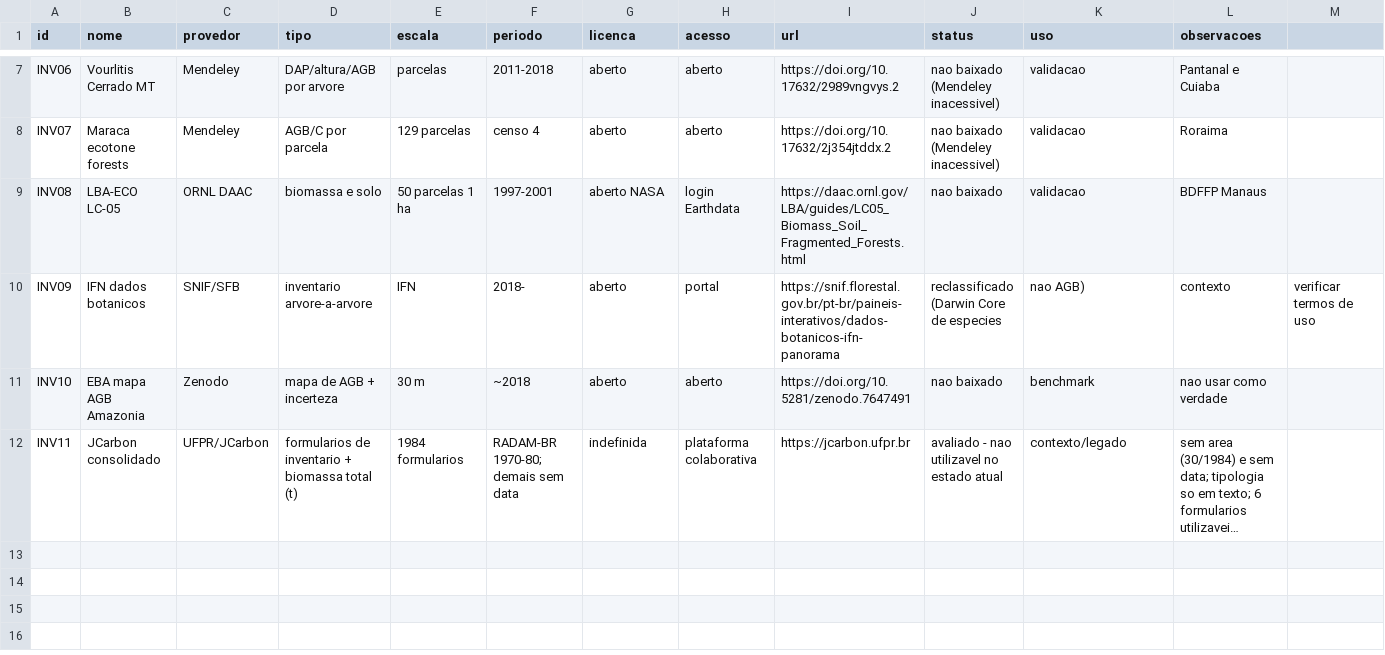
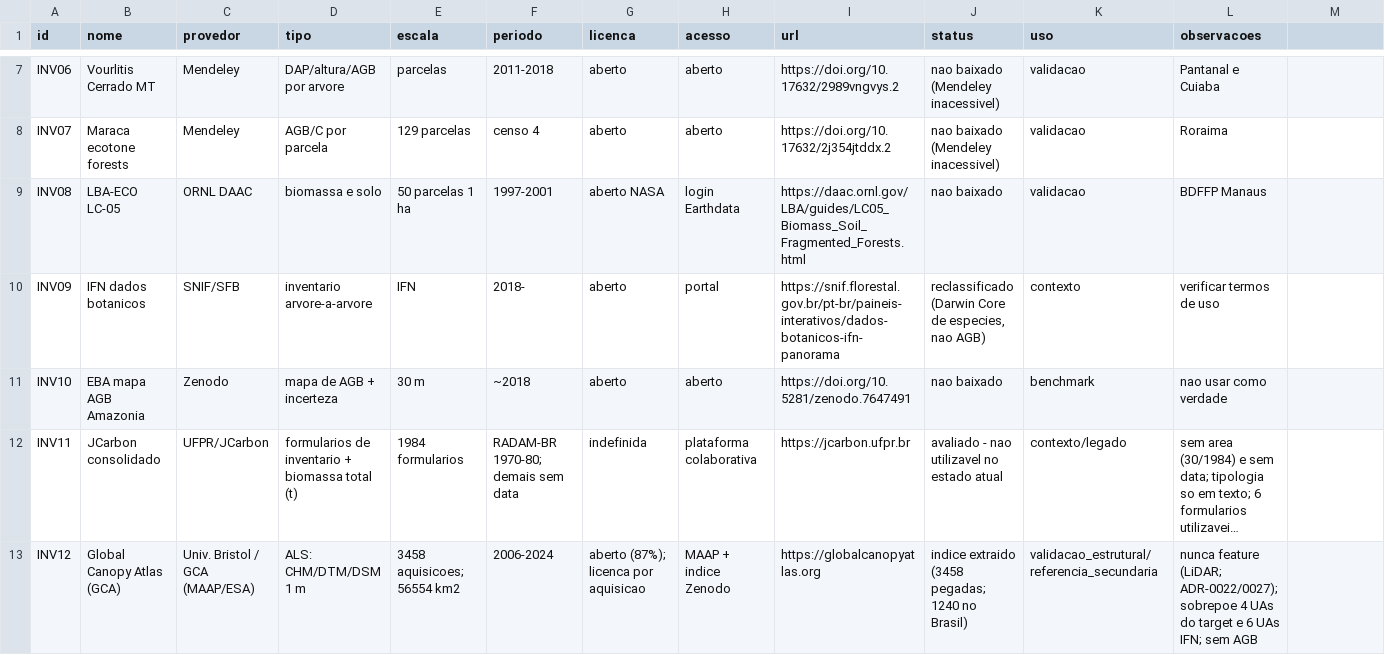
Before and after one commit to felipefalexandre/biomass_model, a CSV file: data/reference/inventarios_abertos.csv, drawn as a sheet; only a part is shown, gaps mark what is left out; long unchanged cells end in …; the diff names each change by its address in the sheet, - before the commit and + after, or states it on an @@ line.

Commit message:
docs: avaliacao do GCA e piloto de features/E3
- docs/64: GCA (INV12) e LiDAR; nao serve como target nem feature, apenas
  validacao estrutural; 4 UAs do target e 6 UAs IFN sobrepostas;
- docs/65: piloto Tier B (58 UAs), 26 features (S2 + terreno + historico);
  E3 200/25 R2 0.774/RMSE 42.6 vs baseline 0.323/73.8; within-bioma
  negativo; ablacao sem bioma R2 0.721;
- docs/62/63 e HANDOFF atualizados; figura do E3;
- inventarios_abertos: INV12 e correcao de quoting do CSV.

```diff
--- a/data/reference/inventarios_abertos.csv
+++ b/data/reference/inventarios_abertos.csv
-J10 (status): reclassificado (Darwin Core de especies
+J10 (status): reclassificado (Darwin Core de especies, nao AGB)
-K10 (uso): nao AGB)
+K10 (uso): contexto
-L10 (observacoes): contexto
+L10 (observacoes): verificar termos de uso
-M10: verificar termos de uso
+M10: (empty)
+row 13: INV12 | Global Canopy Atlas (GCA) | Univ. Bristol / GCA (MAAP/ESA) | ALS: CHM/DTM/DSM 1 m | 3458 aquisicoes; 56554 km2 | 2006-2024 | aberto (87%); licenca por aquisicao | MAAP + indice Zenodo | https://globalcanopyatlas.org | indice extraido (3458 pegadas; 1240 no Brasil) | validacao_estrutural/referencia_secundaria | nunca feature (LiDAR; ADR-0022/0027); sobrepoe 4 UAs do target e 6 UAs IFN; sem AGB
```
Also changed, not shown: 7 other files.
